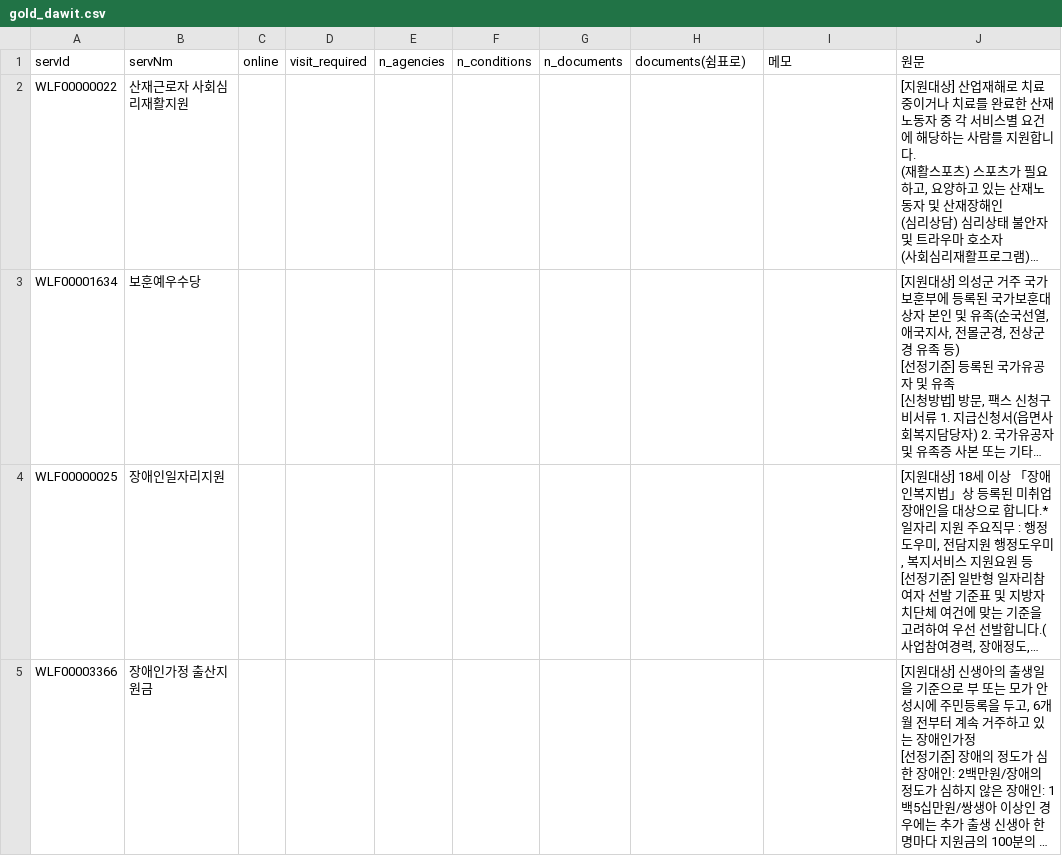
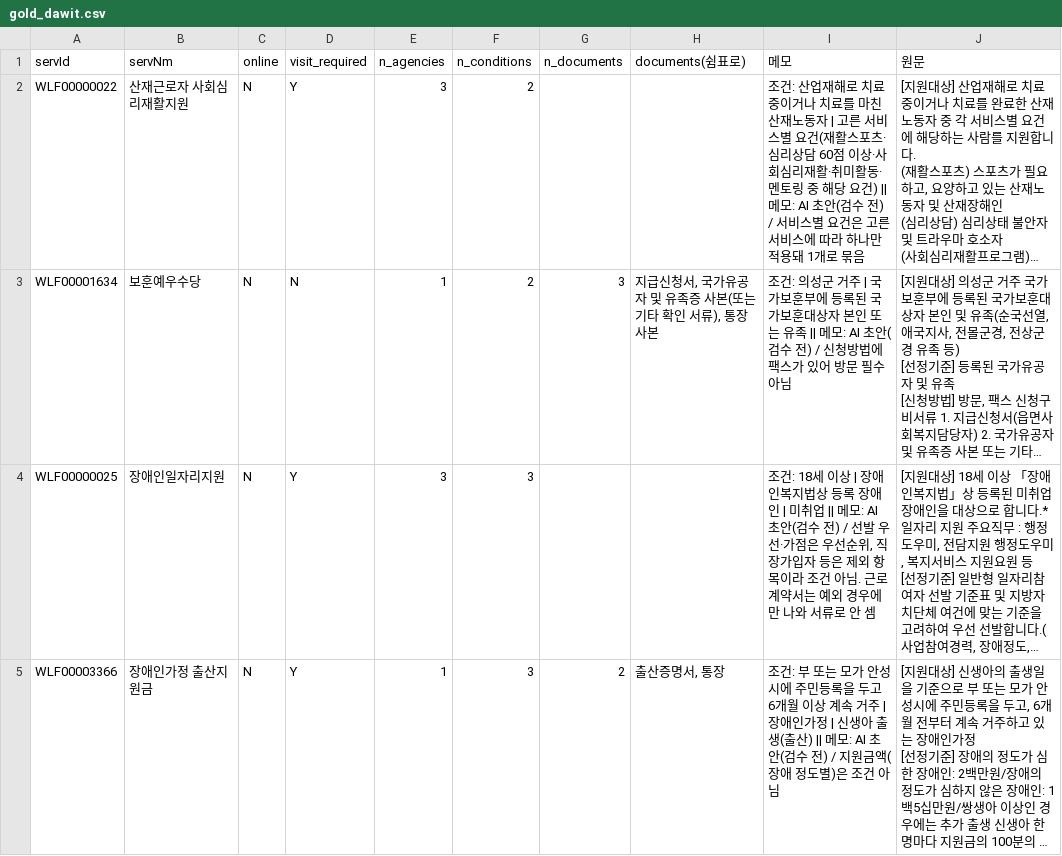
Before and after one commit to BOKJI-MUNTEOK/bokji-munteok, a CSV file: eval/gold_dawit.csv, drawn as a sheet; only a part is shown; long unchanged cells end in …; the diff covers the shown part only; the diff names each change by its address in the sheet, - before the commit and + after, or states it on an @@ line.

```diff
--- a/eval/gold_dawit.csv
+++ b/eval/gold_dawit.csv
-C2:C5 (online): (empty)
+C2:C5 (online): N
-D2 (visit_required): (empty)
+D2 (visit_required): Y
-E2 (n_agencies): (empty)
+E2 (n_agencies): 3
-F2:F3 (n_conditions): (empty)
+F2:F3 (n_conditions): 2
-I2 (메모): (empty)
+I2 (메모): 조건: 산업재해로 치료 중이거나 치료를 마친 산재노동자 | 고른 서비스별 요건(재활스포츠·심리상담 60점 이상·사회심리재활·취미활동·멘토링 중 해당 요건) || 메모: AI 초안(검수 전) / 서비스별 요건은 고른 서비스에 따라 하나만 적용돼 1개로 묶음
-D3 (visit_required): (empty)
+D3 (visit_required): N
-E3 (n_agencies): (empty)
+E3 (n_agencies): 1
-G3 (n_documents): (empty)
+G3 (n_documents): 3
-H3 (documents(쉼표로)): (empty)
+H3 (documents(쉼표로)): 지급신청서, 국가유공자 및 유족증 사본(또는 기타 확인 서류), 통장사본
-I3 (메모): (empty)
+I3 (메모): 조건: 의성군 거주 | 국가보훈부에 등록된 국가보훈대상자 본인 또는 유족 || 메모: AI 초안(검수 전) / 신청방법에 팩스가 있어 방문 필수 아님
-D4:D5 (visit_required): (empty)
+D4:D5 (visit_required): Y
-E4 (n_agencies): (empty)
+E4 (n_agencies): 3
-F4:F5 (n_conditions): (empty)
+F4:F5 (n_conditions): 3
-I4 (메모): (empty)
+I4 (메모): 조건: 18세 이상 | 장애인복지법상 등록 장애인 | 미취업 || 메모: AI 초안(검수 전) / 선발 우선·가점은 우선순위, 직장가입자 등은 제외 항목이라 조건 아님. 근로계약서는 예외 경우에만 나와 서류로 안 셈
-E5 (n_agencies): (empty)
+E5 (n_agencies): 1
-G5 (n_documents): (empty)
+G5 (n_documents): 2
-H5 (documents(쉼표로)): (empty)
+H5 (documents(쉼표로)): 출산증명서, 통장
-I5 (메모): (empty)
+I5 (메모): 조건: 부 또는 모가 안성시에 주민등록을 두고 6개월 이상 계속 거주 | 장애인가정 | 신생아 출생(출산) || 메모: AI 초안(검수 전) / 지원금액(장애 정도별)은 조건 아님
```
Also changed, not shown: 69 edited cells elsewhere in this file, eval/gold_dohyung.csv, 3 other files.
